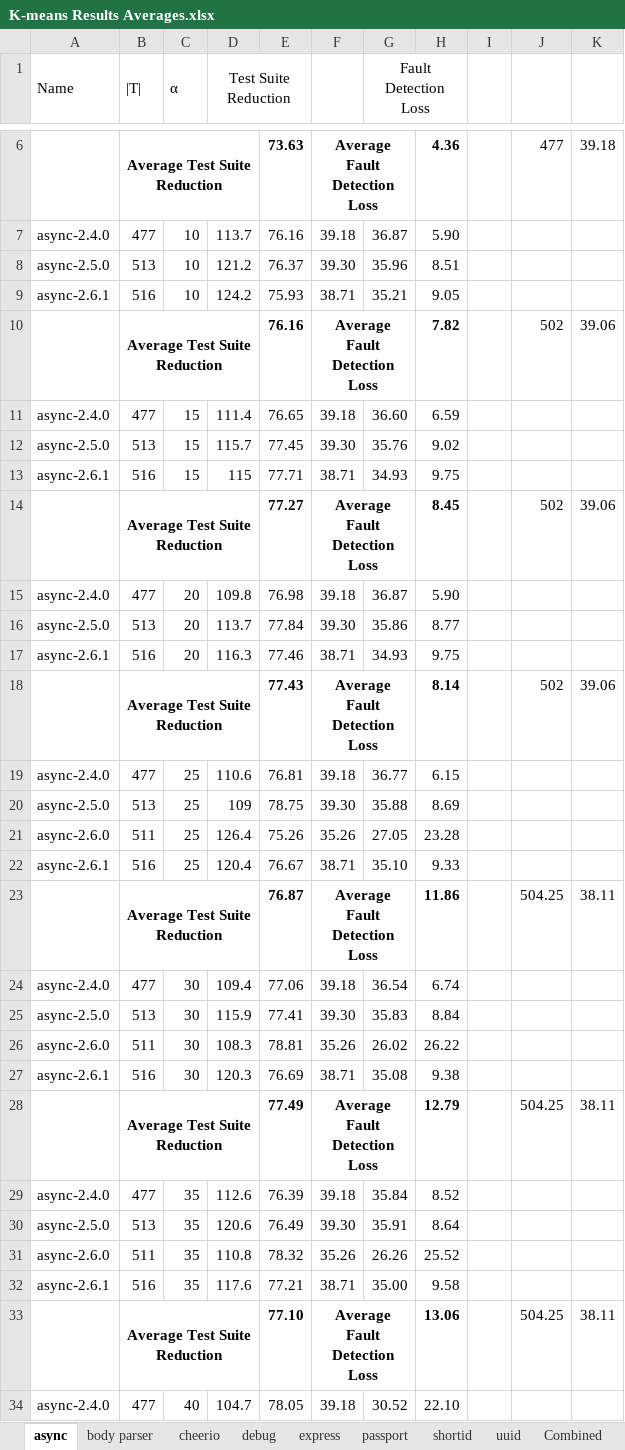
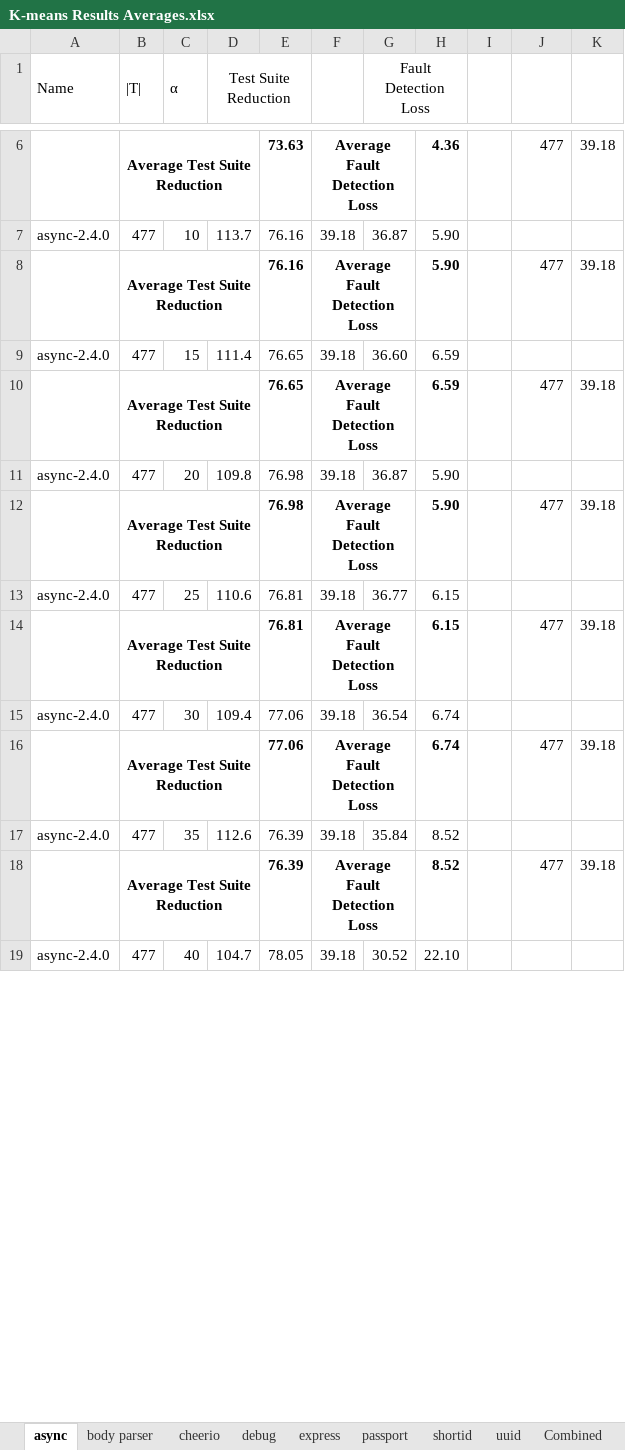
Before and after one commit to Jabran-dev/Optimized-Test-Suite, an Excel workbook: results/K-means Results Averages.xlsx, sheet async, drawn as a sheet; only a part is shown, gaps mark what is left out; values as stored, in another font and other column widths than the file's, no borders; charts and pictures not drawn; removed rows and columns are numbered as before the commit, all else as after; the diff covers the shown part only; the diff names each change by its address in the sheet, - before the commit and + after, or states it on an @@ line.

```diff
--- a/results/K-means Results Averages.xlsx (sheet async)
+++ b/results/K-means Results Averages.xlsx (sheet async)
-row 8: async-2.5.0 | 513 | 10 | 121.2 | 76.37 | 39.30 | 35.96 | 8.51
-row 9: async-2.6.1 | 516 | 10 | 124.2 | 75.93 | 38.71 | 35.21 | 9.05
-H8: 7.82
+H8: 5.90
-J8: 502
+J8: 477
-K8: 39.06
+K8: 39.18
-row 12: async-2.5.0 | 513 | 15 | 115.7 | 77.45 | 39.30 | 35.76 | 9.02
-row 13: async-2.6.1 | 516 | 15 | 115 | 77.71 | 38.71 | 34.93 | 9.75
-row 14:  | Average Test Suite Reduction |  |  | 77.27 | Average Fault Detection Loss |  | 8.45 |  | 502 | 39.06
+row 10:  | Average Test Suite Reduction |  |  | 76.65 | Average Fault Detection Loss |  | 6.59 |  | 477 | 39.18
-row 16: async-2.5.0 | 513 | 20 | 113.7 | 77.84 | 39.30 | 35.86 | 8.77
-row 17: async-2.6.1 | 516 | 20 | 116.3 | 77.46 | 38.71 | 34.93 | 9.75
-row 18:  | Average Test Suite Reduction |  |  | 77.43 | Average Fault Detection Loss |  | 8.14 |  | 502 | 39.06
+row 12:  | Average Test Suite Reduction |  |  | 76.98 | Average Fault Detection Loss |  | 5.90 |  | 477 | 39.18
-row 20: async-2.5.0 | 513 | 25 | 109 | 78.75 | 39.30 | 35.88 | 8.69
-row 21: async-2.6.0 | 511 | 25 | 126.4 | 75.26 | 35.26 | 27.05 | 23.28
-row 22: async-2.6.1 | 516 | 25 | 120.4 | 76.67 | 38.71 | 35.10 | 9.33
-row 23:  | Average Test Suite Reduction |  |  | 76.87 | Average Fault Detection Loss |  | 11.86 |  | 504.25 | 38.11
+row 14:  | Average Test Suite Reduction |  |  | 76.81 | Average Fault Detection Loss |  | 6.15 |  | 477 | 39.18
-row 25: async-2.5.0 | 513 | 30 | 115.9 | 77.41 | 39.30 | 35.83 | 8.84
-row 26: async-2.6.0 | 511 | 30 | 108.3 | 78.81 | 35.26 | 26.02 | 26.22
-row 27: async-2.6.1 | 516 | 30 | 120.3 | 76.69 | 38.71 | 35.08 | 9.38
-row 28:  | Average Test Suite Reduction |  |  | 77.49 | Average Fault Detection Loss |  | 12.79 |  | 504.25 | 38.11
+row 16:  | Average Test Suite Reduction |  |  | 77.06 | Average Fault Detection Loss |  | 6.74 |  | 477 | 39.18
-row 30: async-2.5.0 | 513 | 35 | 120.6 | 76.49 | 39.30 | 35.91 | 8.64
-row 31: async-2.6.0 | 511 | 35 | 110.8 | 78.32 | 35.26 | 26.26 | 25.52
-row 32: async-2.6.1 | 516 | 35 | 117.6 | 77.21 | 38.71 | 35.00 | 9.58
-row 33:  | Average Test Suite Reduction |  |  | 77.10 | Average Fault Detection Loss |  | 13.06 |  | 504.25 | 38.11
+row 18:  | Average Test Suite Reduction |  |  | 76.39 | Average Fault Detection Loss |  | 8.52 |  | 477 | 39.18
```
Also changed, not shown: 3 added rows and 12 removed rows elsewhere in this sheet, sheet Combined, sheet shortid, sheet uuid, sheet passport, sheet body parser, sheet express, formulas that keep their value, charts or pictures, results/Comparison of Fault Detection Loss K-means and K-means++.xlsx, results/Comparison of Test Suite Size Reduction Between K-means and K-means++.xlsx, 1 other file.
